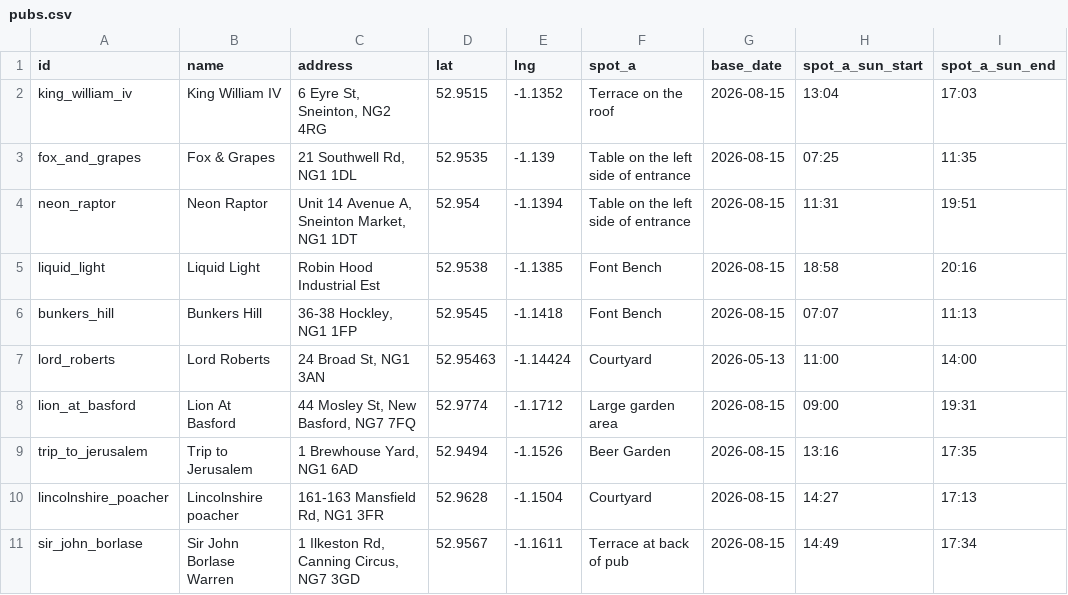
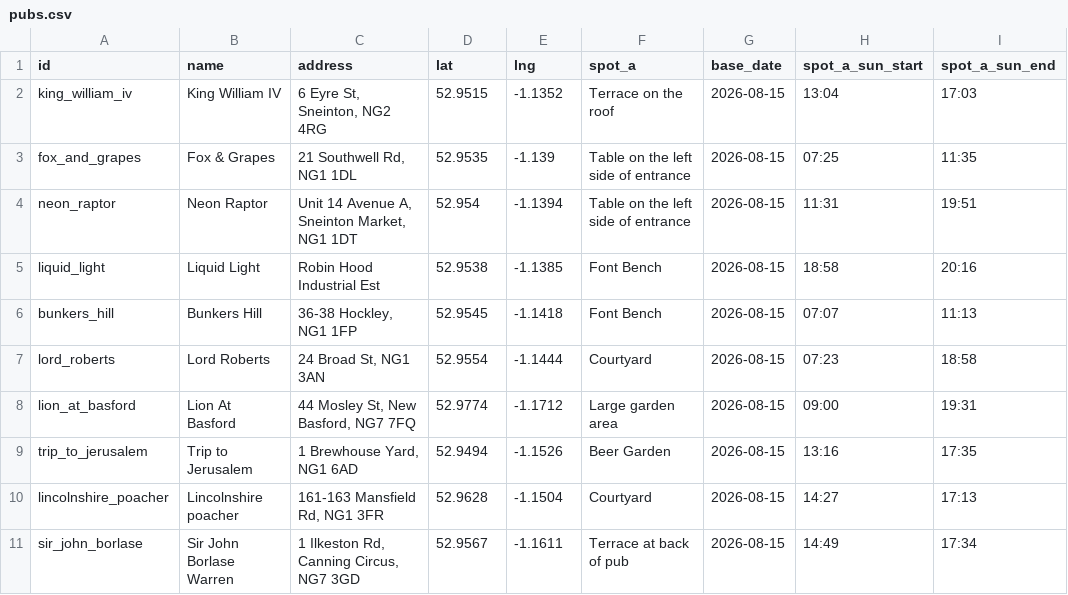
Before and after one commit to shawn845/DrinkingintheSun, a CSV file: app/public/data/pubs.csv, drawn as a sheet; only a part is shown; the diff covers the shown part only; the diff names each change by its address in the sheet, - before the commit and + after, or states it on an @@ line.

Commit message:
Update pubs.csv

```diff
--- a/app/public/data/pubs.csv
+++ b/app/public/data/pubs.csv
-D7 (lat): 52.95463
+D7 (lat): 52.9554
-E7 (lng): -1.14424
+E7 (lng): -1.1444
-G7 (base_date): 2026-05-13
+G7 (base_date): 2026-08-15
-H7 (spot_a_sun_start): 11:00
+H7 (spot_a_sun_start): 07:23
-I7 (spot_a_sun_end): 14:00
+I7 (spot_a_sun_end): 18:58
```
Also changed, not shown: 6 added rows and 67 edited cells elsewhere in this file.
